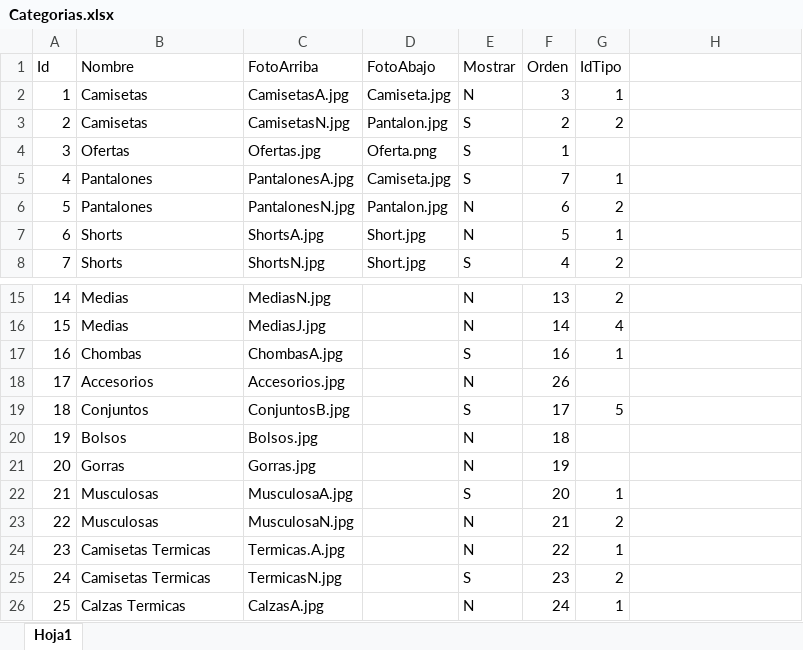
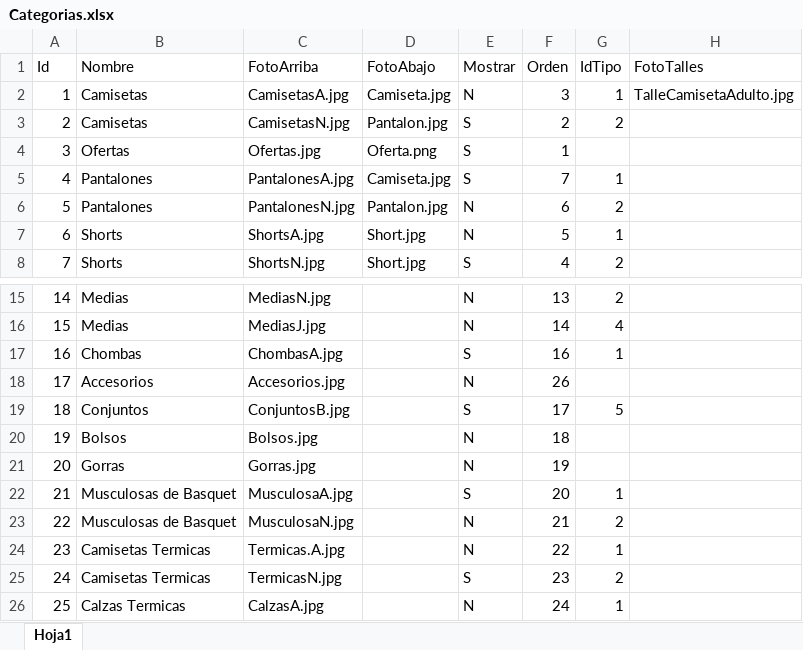
Before and after one commit to fanaticosdtp/fanaticos-catalog-node, an Excel workbook: data/Categorias.xlsx, sheet Hoja1, drawn as a sheet; only a part is shown, gaps mark what is left out; values as stored, in another font and other column widths than the file's, no borders; charts and pictures not drawn; the diff names each change by its address in the sheet, - before the commit and + after, or states it on an @@ line.

```diff
--- a/data/Categorias.xlsx (sheet Hoja1)
+++ b/data/Categorias.xlsx (sheet Hoja1)
-H1: (empty)
+H1: FotoTalles
-H2 (FotoTalles): (empty)
+H2 (FotoTalles): TalleCamisetaAdulto.jpg
-B22:B23 (Nombre): Musculosas
+B22:B23 (Nombre): Musculosas de Basquet
```
Also changed, not shown: data/Productos.xlsx, data/Stock.xlsx, 4 other files.
